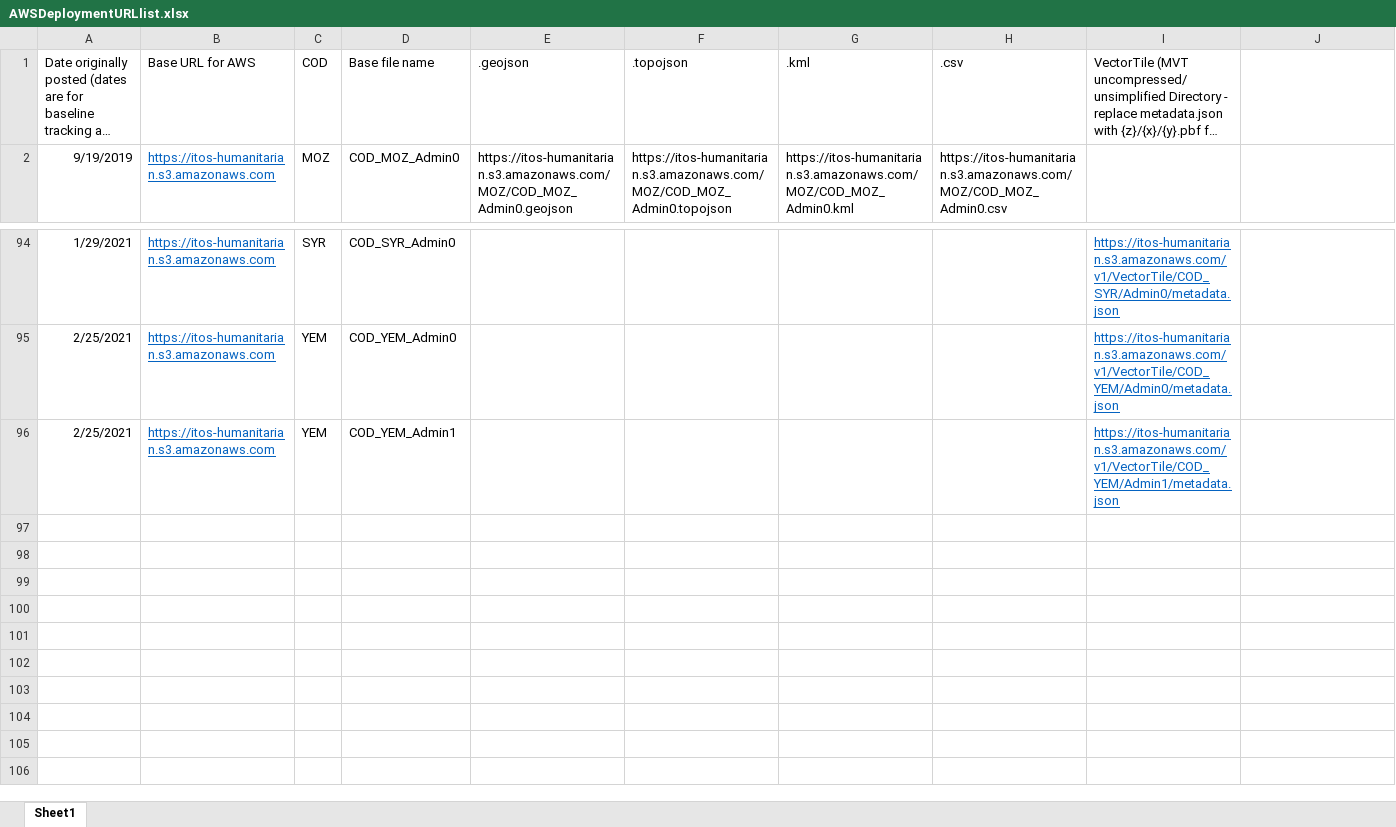
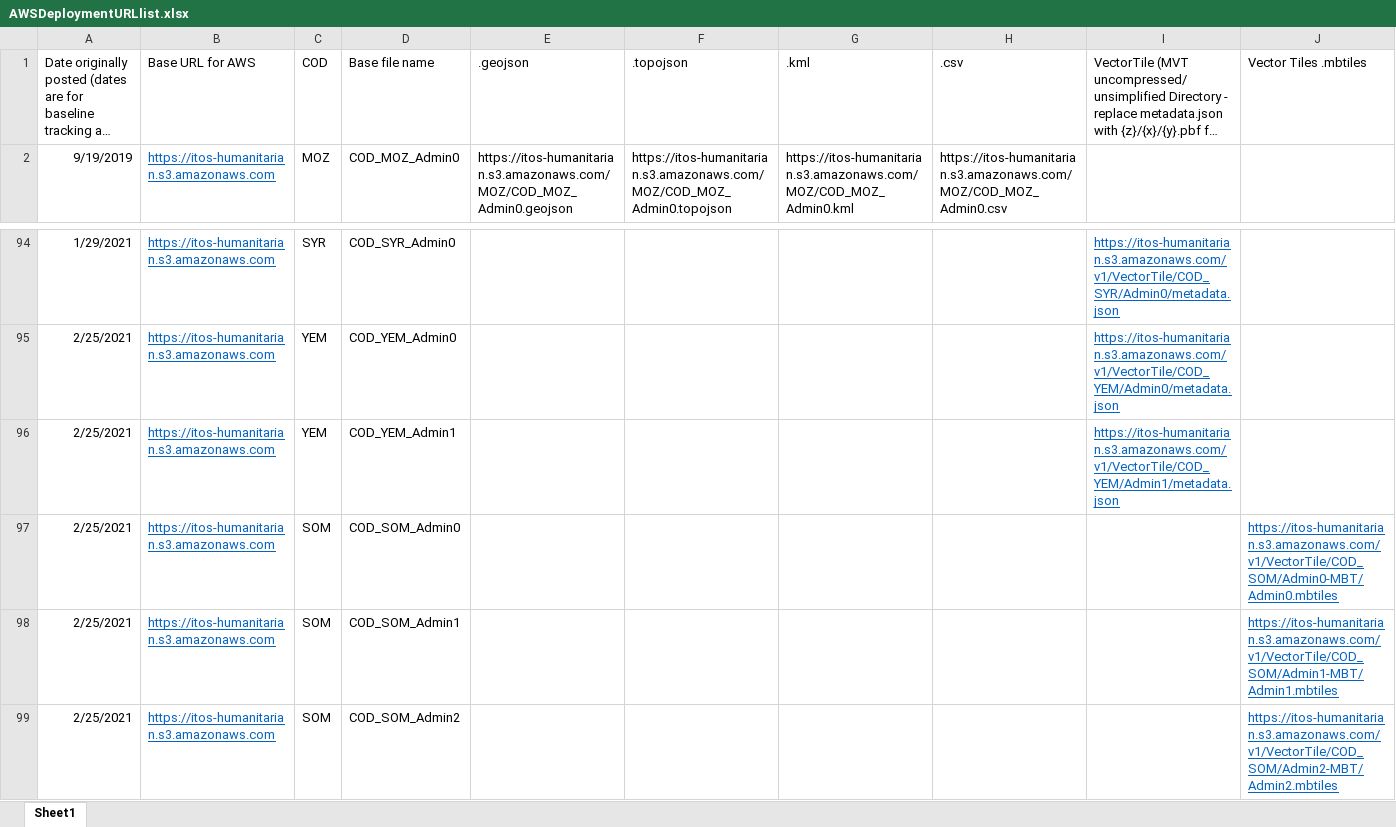
Before and after one commit to UGA-ITOSHumanitarianGIS/mapservicedoc, an Excel workbook: Data/AWSDeploymentURLlist.xlsx, sheet Sheet1, drawn as a sheet; only a part is shown, gaps mark what is left out; long unchanged cells end in …; values as stored, in another font and other column widths than the file's, no borders; the diff names each change by its address in the sheet, - before the commit and + after, or states it on an @@ line.

Commit message:
Update AWSDeploymentURLlist.xlsx
Somalia vector tiles .mbtiles format 0-2

```diff
--- a/Data/AWSDeploymentURLlist.xlsx (sheet Sheet1)
+++ b/Data/AWSDeploymentURLlist.xlsx (sheet Sheet1)
-J1: (empty)
+J1: Vector Tiles .mbtiles
+row 97: 2/25/2021 | https://itos-humanitarian.s3.amazonaws.com | SOM | COD_SOM_Admin0 |  |  |  |  |  | https://itos-humanitarian.s3.amazonaws.com/v1/VectorTile/COD_SOM/Admin0-MBT/Admin0.mbtiles
+row 98: 2/25/2021 | https://itos-humanitarian.s3.amazonaws.com | SOM | COD_SOM_Admin1 |  |  |  |  |  | https://itos-humanitarian.s3.amazonaws.com/v1/VectorTile/COD_SOM/Admin1-MBT/Admin1.mbtiles
+row 99: 2/25/2021 | https://itos-humanitarian.s3.amazonaws.com | SOM | COD_SOM_Admin2 |  |  |  |  |  | https://itos-humanitarian.s3.amazonaws.com/v1/VectorTile/COD_SOM/Admin2-MBT/Admin2.mbtiles
```
